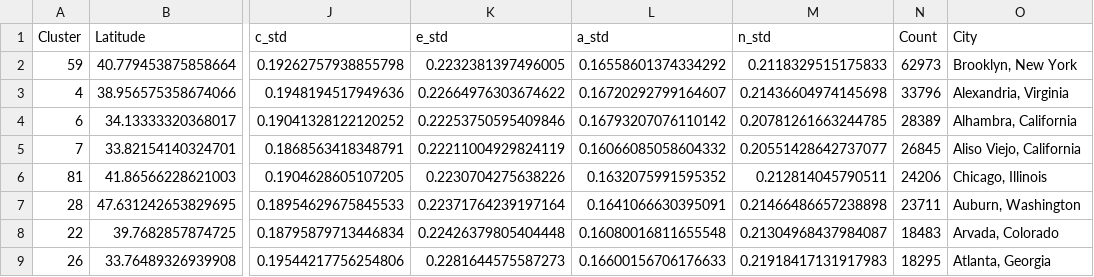
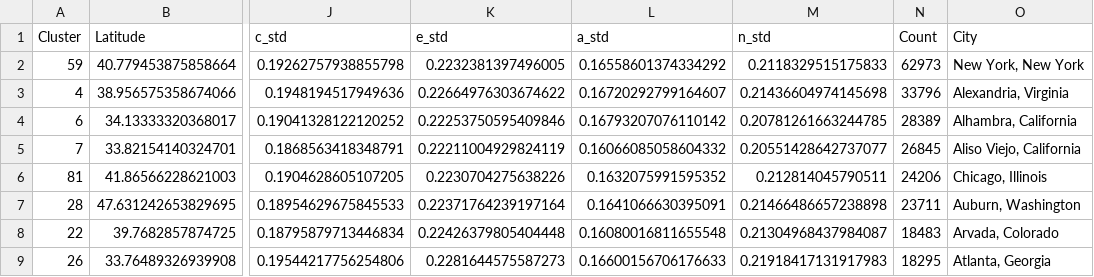
Before and after one commit to camberg23/global-personality, a CSV file: data/us_city_viz_improved.csv, drawn as a sheet; only a part is shown, gaps mark what is left out; the diff names each change by its address in the sheet, - before the commit and + after, or states it on an @@ line.

Commit message:
Update us_city_viz_improved.csv

```diff
--- a/data/us_city_viz_improved.csv
+++ b/data/us_city_viz_improved.csv
-O2 (City): Brooklyn, New York
+O2 (City): New York, New York
```
